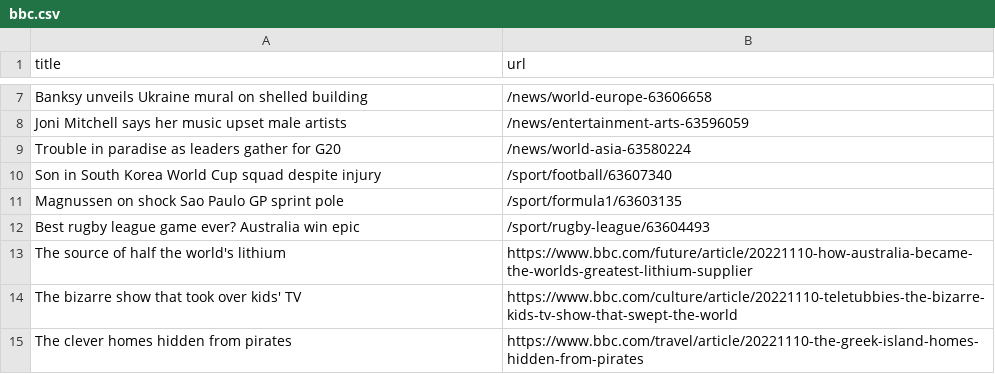
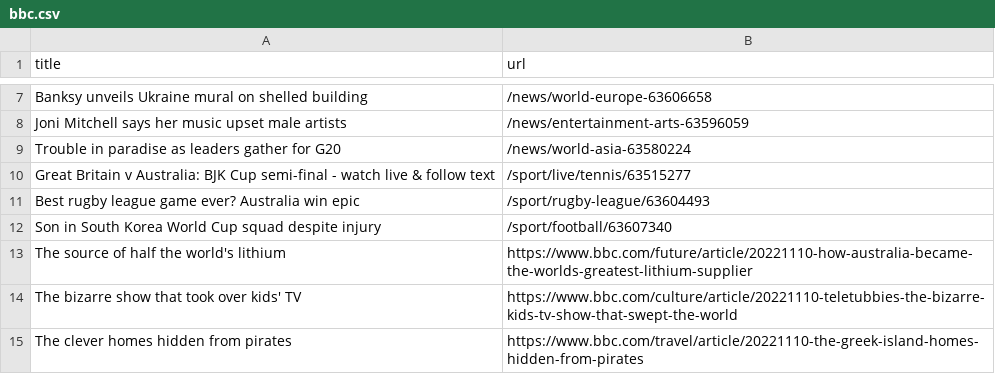
Before and after one commit to stanleydai/automatic-scraper, a CSV file: bbc.csv, drawn as a sheet; only a part is shown, gaps mark what is left out.

```diff
--- a/bbc.csv
+++ b/bbc.csv
@@ -9,5 +9,5 @@ Joni Mitchell says her music upset male artists,/news/entertainment-arts-6359605
 Trouble in paradise as leaders gather for G20,/news/world-asia-63580224
+Great Britain v Australia: BJK Cup semi-final - watch live & follow text,/sport/live/tennis/63515277
+Best rugby league game ever? Australia win epic,/sport/rugby-league/63604493
 Son in South Korea World Cup squad despite injury,/sport/football/63607340
-Magnussen on shock Sao Paulo GP sprint pole,/sport/formula1/63603135
-Best rugby league game ever? Australia win epic,/sport/rugby-league/63604493
 The source of half the world's lithium,https://www.bbc.com/future/article/20221110-how-australia-became-the-worlds-greatest-lithium-supplier
```
